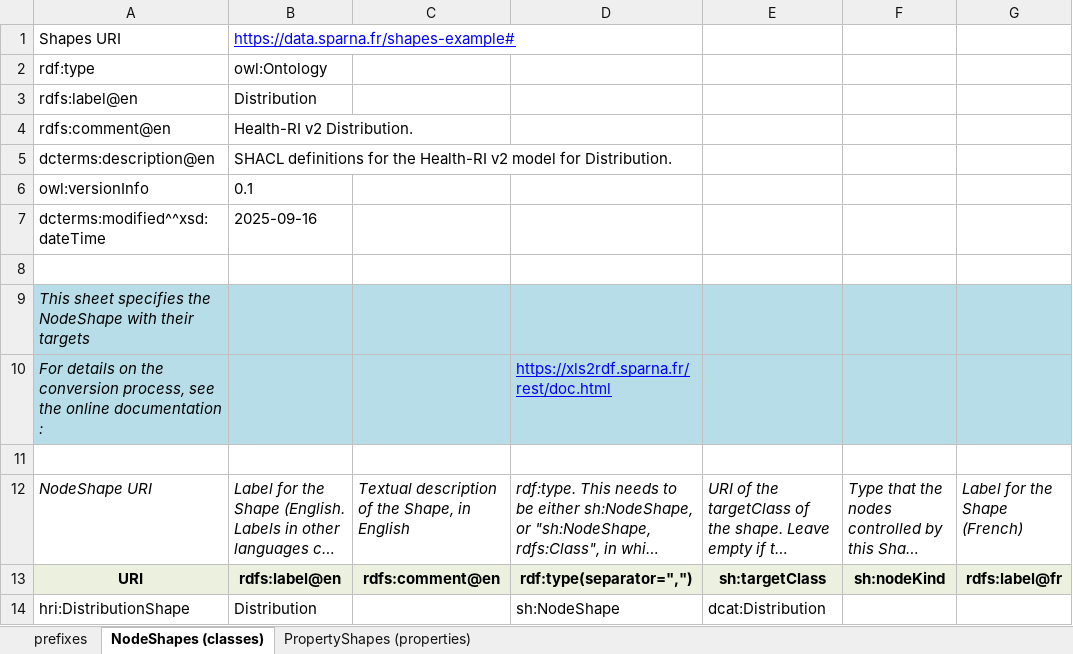
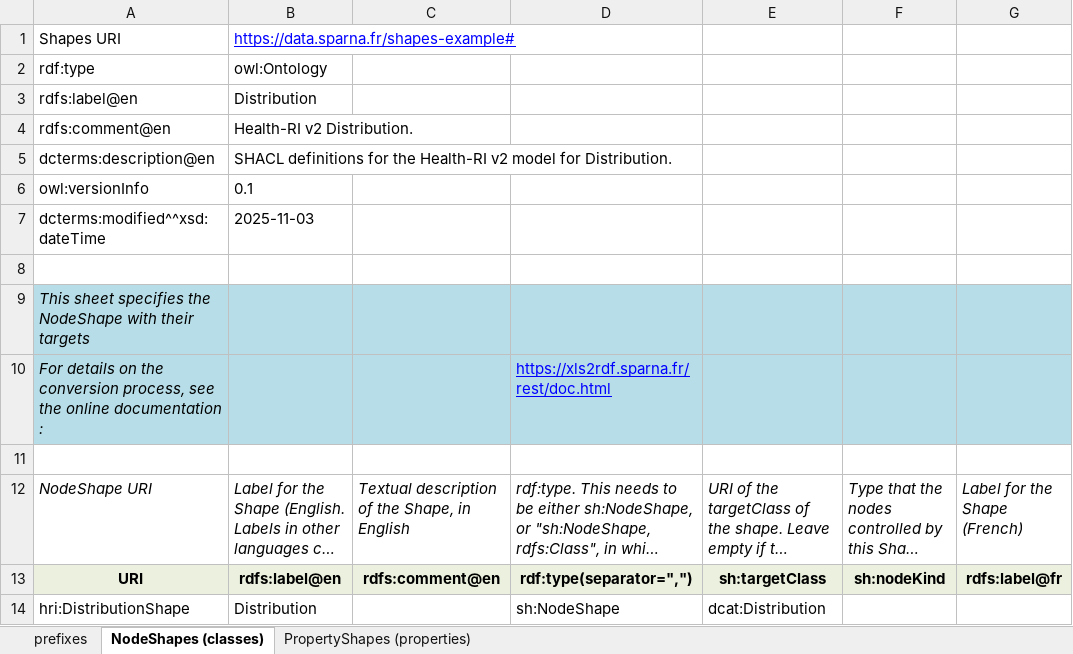
Before and after one commit to Health-RI/health-ri-metadata, an Excel workbook: Formalisation(shacl)/Core/SHACL_pipeline_templates/SHACL-distribution.xlsx, sheet NodeShapes (classes), drawn as a sheet; only a part is shown; long unchanged cells end in …; values as stored, in another font and other column widths than the file's, no borders; the diff names each change by its address in the sheet, - before the commit and + after, or states it on an @@ line.

```diff
--- a/Formalisation(shacl)/Core/SHACL_pipeline_templates/SHACL-distribution.xlsx (sheet NodeShapes (classes))
+++ b/Formalisation(shacl)/Core/SHACL_pipeline_templates/SHACL-distribution.xlsx (sheet NodeShapes (classes))
-B7: 2025-09-16
+B7: 2025-11-03
```
Also changed, not shown: sheet PropertyShapes (properties), formulas that keep their value, Formalisation(shacl)/Core/SHACL_pipeline_templates/SHACL-agent.xlsx, Formalisation(shacl)/Core/SHACL_pipeline_templates/SHACL-attribution.xlsx, 20 other files.
